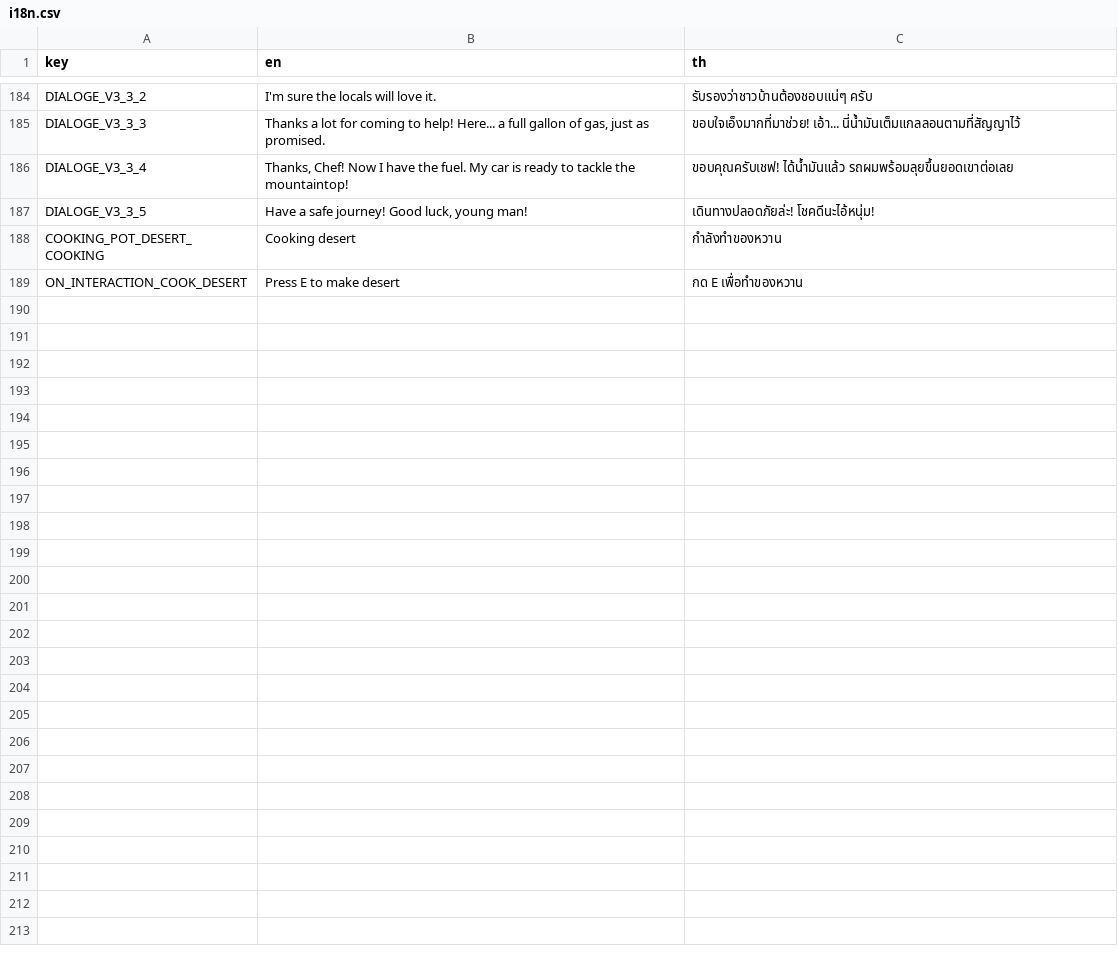
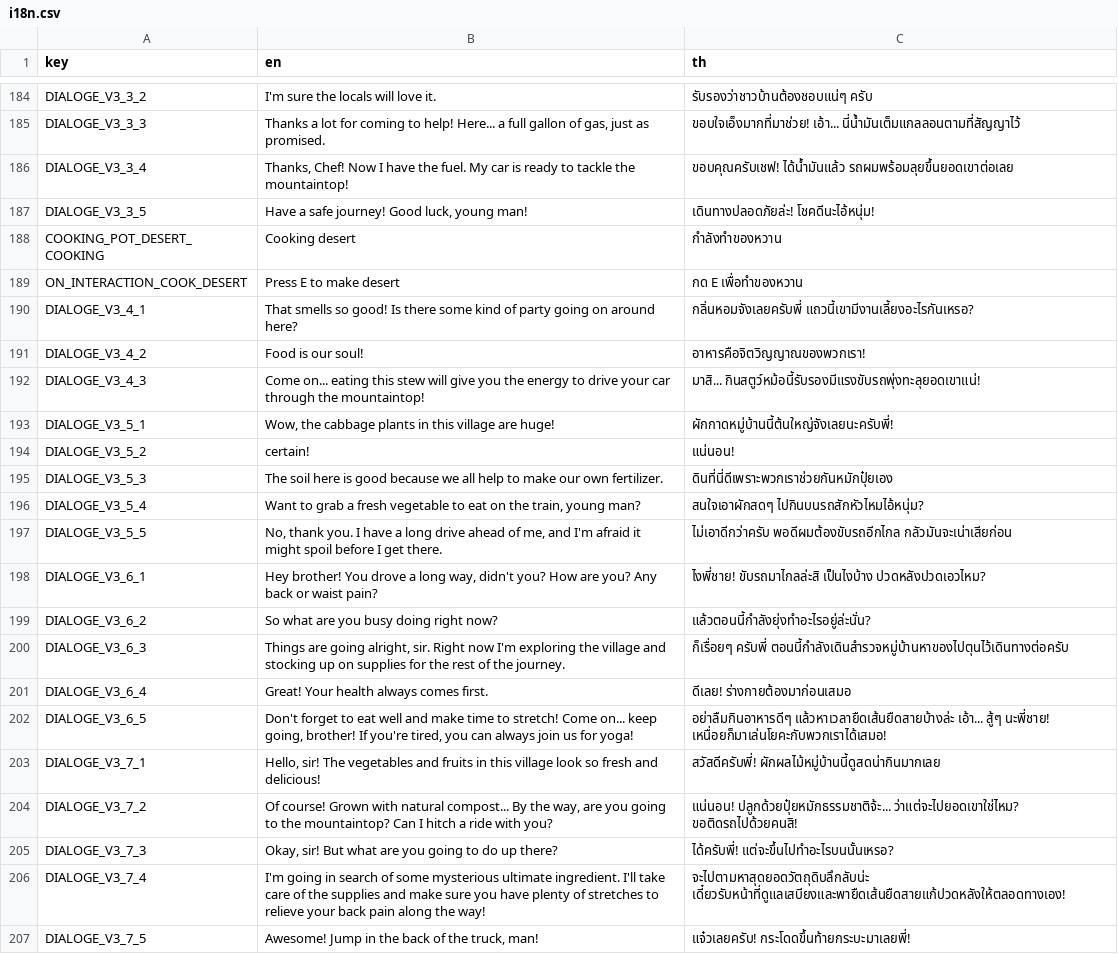
Before and after one commit to FujaTyping/Tafiya-Tare, a CSV file: I18N/i18n.csv, drawn as a sheet; only a part is shown, gaps mark what is left out; the diff names each change by its address in the sheet, - before the commit and + after, or states it on an @@ line.

```diff
--- a/I18N/i18n.csv
+++ b/I18N/i18n.csv
+row 190: DIALOGE_V3_4_1 | That smells so good! Is there some kind of party going on around here? | กลิ่นหอมจังเลยครับพี่ แถวนี้เขามีงานเลี้ยงอะไรกันเหรอ?
+row 191: DIALOGE_V3_4_2 | Food is our soul! | อาหารคือจิตวิญญาณของพวกเรา!
+row 192: DIALOGE_V3_4_3 | Come on... eating this stew will give you the energy to drive your car through the mountaintop! | มาสิ... กินสตูว์หม้อนี้รับรองมีแรงขับรถพุ่งทะลุยอดเขาแน่!
+row 193: DIALOGE_V3_5_1 | Wow, the cabbage plants in this village are huge! | ผักกาดหมู่บ้านนี้ต้นใหญ่จังเลยนะครับพี่!
+row 194: DIALOGE_V3_5_2 | certain! | แน่นอน!
+row 195: DIALOGE_V3_5_3 | The soil here is good because we all help to make our own fertilizer. | ดินที่นี่ดีเพราะพวกเราช่วยกันหมักปุ๋ยเอง
+row 196: DIALOGE_V3_5_4 | Want to grab a fresh vegetable to eat on the train, young man? | สนใจเอาผักสดๆ ไปกินบนรถสักหัวไหมไอ้หนุ่ม?
+row 197: DIALOGE_V3_5_5 | No, thank you. I have a long drive ahead of me, and I'm afraid it might spoil before I get there. | ไม่เอาดีกว่าครับ พอดีผมต้องขับรถอีกไกล กลัวมันจะเน่าเสียก่อน
+row 198: DIALOGE_V3_6_1 | Hey brother! You drove a long way, didn't you? How are you? Any back or waist pain? | ไงพี่ชาย! ขับรถมาไกลล่ะสิ เป็นไงบ้าง ปวดหลังปวดเอวไหม?
+row 199: DIALOGE_V3_6_2 | So what are you busy doing right now? | แล้วตอนนี้กำลังยุ่งทำอะไรอยู่ล่ะนั่น?
+row 200: DIALOGE_V3_6_3 | Things are going alright, sir. Right now I'm exploring the village and stocking up on supplies for the rest of the journey. | ก็เรื่อยๆ ครับพี่ ตอนนี้กำลังเดินสำรวจหมู่บ้านหาของไปตุนไว้เดินทางต่อครับ
+row 201: DIALOGE_V3_6_4 | Great! Your health always comes first. | ดีเลย! ร่างกายต้องมาก่อนเสมอ
+row 202: DIALOGE_V3_6_5 | Don't forget to eat well and make time to stretch! Come on... keep going, brother! If you're tired, you can always join us for yoga! | อย่าลืมกินอาหารดีๆ แล้วหาเวลายืดเส้นยืดสายบ้างล่ะ เอ้า... สู้ๆ นะพี่ชาย! เหนื่อยก็มาเล่นโยคะกับพวกเราได้เสมอ!
+row 203: DIALOGE_V3_7_1 | Hello, sir! The vegetables and fruits in this village look so fresh and delicious! | สวัสดีครับพี่! ผักผลไม้หมู่บ้านนี้ดูสดน่ากินมากเลย
+row 204: DIALOGE_V3_7_2 | Of course! Grown with natural compost... By the way, are you going to the mountaintop? Can I hitch a ride with you? | แน่นอน! ปลูกด้วยปุ๋ยหมักธรรมชาติจ้ะ... ว่าแต่จะไปยอดเขาใช่ไหม? ขอติดรถไปด้วยคนสิ!
+row 205: DIALOGE_V3_7_3 | Okay, sir! But what are you going to do up there? | ได้ครับพี่! แต่จะขึ้นไปทำอะไรบนนั้นเหรอ?
+row 206: DIALOGE_V3_7_4 | I'm going in search of some mysterious ultimate ingredient. I'll take care of the supplies and make sure you have plenty of stretches to relieve your back pain along the way! | จะไปตามหาสุดยอดวัตถุดิบลึกลับน่ะ เดี๋ยวรับหน้าที่ดูแลเสบียงและพายืดเส้นยืดสายแก้ปวดหลังให้ตลอดทางเอง!
+row 207: DIALOGE_V3_7_5 | Awesome! Jump in the back of the truck, man! | แจ๋วเลยครับ! กระโดดขึ้นท้ายกระบะมาเลยพี่!
```
Also changed, not shown: 16 other files.
